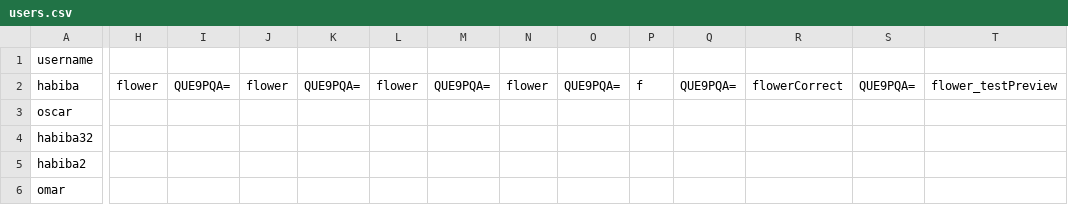
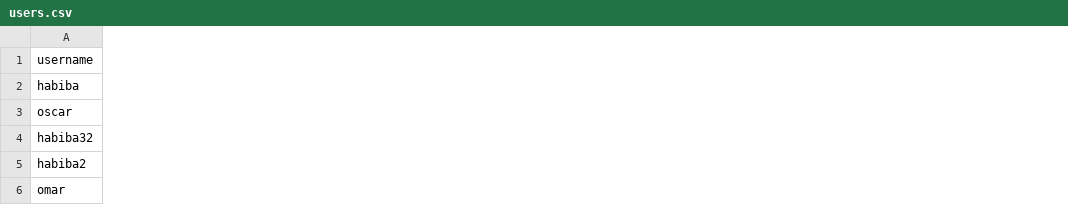
Before and after one commit to osamahammad21/Distributed, a CSV file: users.csv, drawn as a sheet; only a part is shown, gaps mark what is left out; the diff covers the shown part only; the diff names each change by its address in the sheet, - before the commit and + after, or states it on an @@ line.

Commit message:
logout, show previews working

```diff
--- a/users.csv
+++ b/users.csv
-column H, row 2: flower
-column I, row 2: QUE9PQA=
-column J, row 2: flower
-column K, row 2: QUE9PQA=
-column L, row 2: flower
-column M, row 2: QUE9PQA=
-column N, row 2: flower
-column O, row 2: QUE9PQA=
-column P, row 2: f
-column Q, row 2: QUE9PQA=
-column R, row 2: flowerCorrect
-column S, row 2: QUE9PQA=
-column T, row 2: flower_testPreview
```
Also changed, not shown: 1 removed column and 2 edited cells elsewhere in this file, 25 other files.
